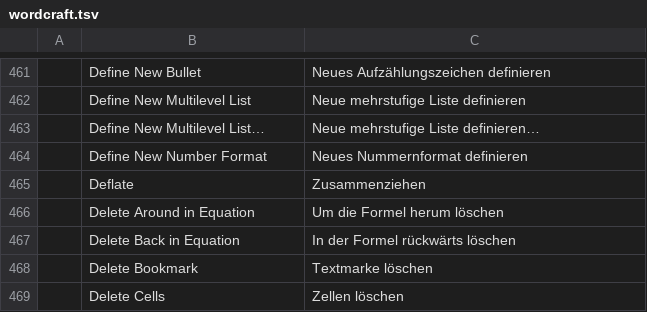
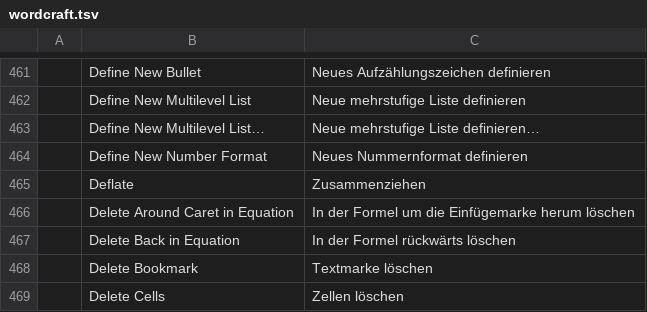
Before and after one commit to 7mz410/craft-i18n, a TSV file: locales/de/wordcraft.tsv, drawn as a sheet; only a part is shown, gaps mark what is left out; removed rows and columns are numbered as before the commit, all else as after; the diff names each change by its address in the sheet, - before the commit and + after, or states it on an @@ line.

```diff
--- a/locales/de/wordcraft.tsv
+++ b/locales/de/wordcraft.tsv
-row 466:  | Delete Around in Equation | Um die Formel herum löschen
+row 466:  | Delete Around Caret in Equation | In der Formel um die Einfügemarke herum löschen
```
Also changed, not shown: locales/bg/wordcraft.tsv, locales/pt-br/wordcraft.tsv, 19 other files.
